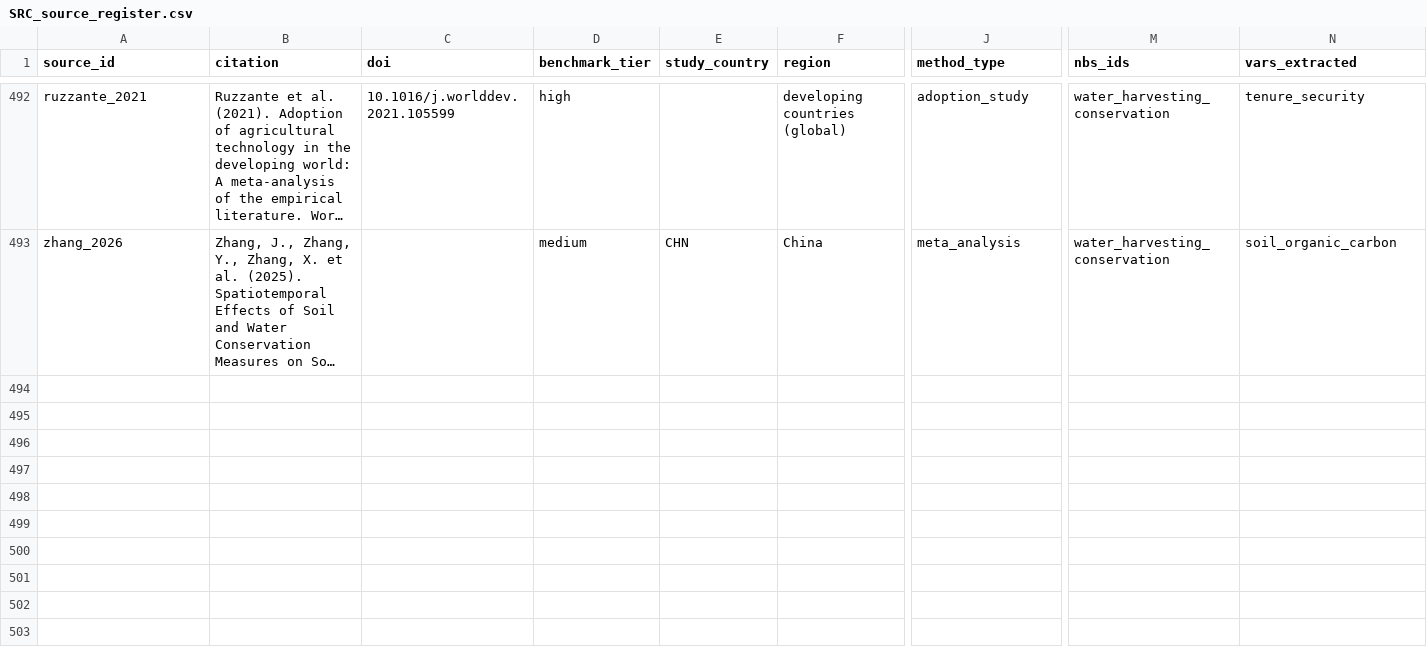
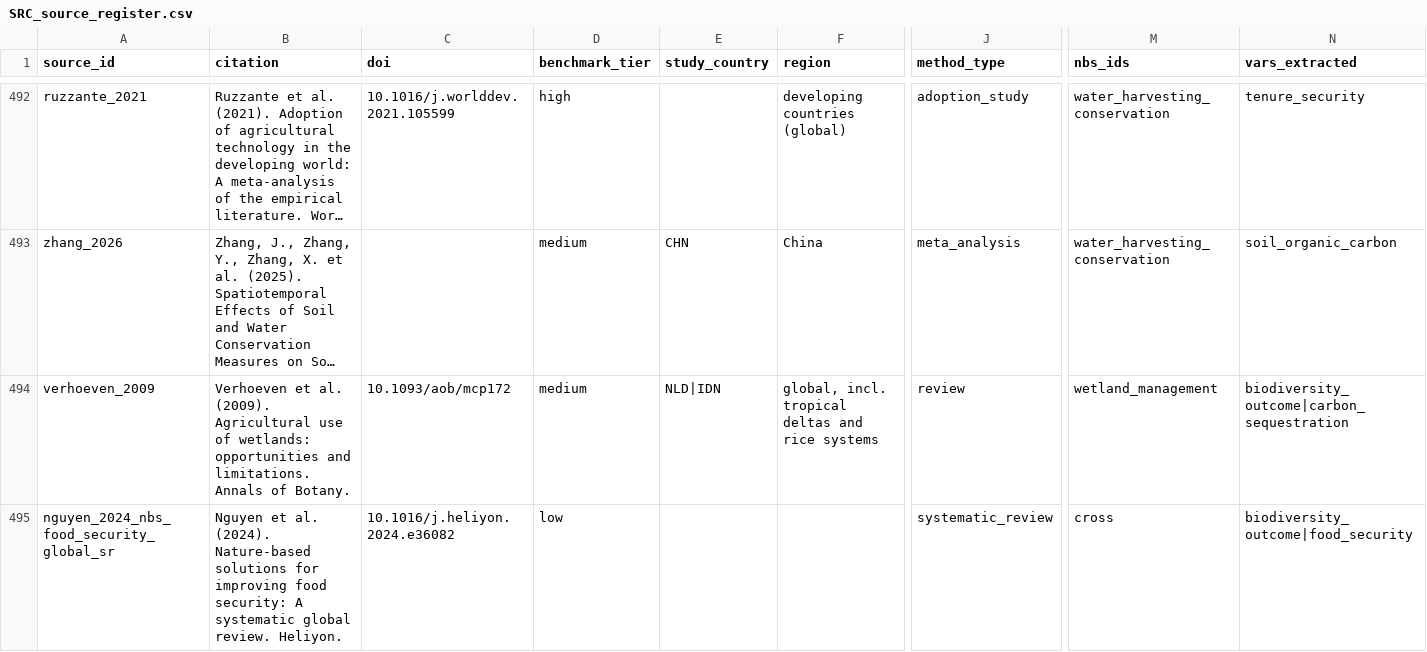
Before and after one commit to CIAT/nbs_ruralscan, a CSV file: schema/registers/SRC_source_register.csv, drawn as a sheet; only a part is shown, gaps mark what is left out; long unchanged cells end in …; rows hold the shown columns only; the diff covers the shown part only; the diff names each change by its address in the sheet, - before the commit and + after, or states it on an @@ line.

```diff
--- a/schema/registers/SRC_source_register.csv
+++ b/schema/registers/SRC_source_register.csv
+row 494: verhoeven_2009 | Verhoeven et al. (2009). Agricultural use of wetlands: opportunities and limitations. Annals of Botany. | 10.1093/aob/mcp172 | medium | NLD|IDN | global, incl. tropical deltas and rice systems | review | wetland_management | biodiversity_outcome|carbon_sequestration
+row 495: nguyen_2024_nbs_food_security_global_sr | Nguyen et al. (2024). Nature-based solutions for improving food security: A systematic global review. Heliyon. | 10.1016/j.heliyon.2024.e36082 | low |  |  | systematic_review | cross | biodiversity_outcome|food_security
```
Also changed, not shown: 1 added row elsewhere in this file, methodology/decisions/open_decisions.csv, pipeline/acquisition_queue.csv, 28 other files.
